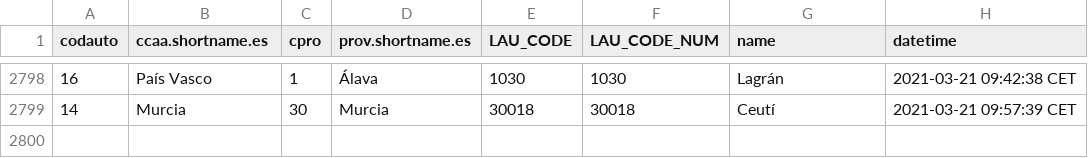
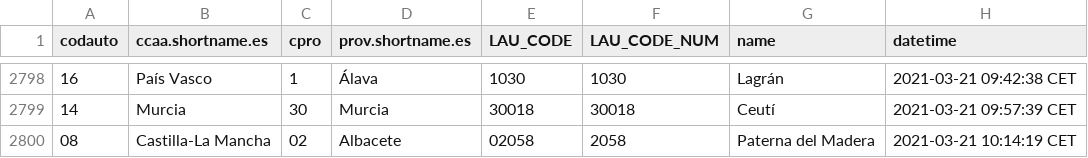
Before and after one commit to dieghernan/spain-munic-bot, a CSV file: assets/datalog.csv, drawn as a sheet; only a part is shown, gaps mark what is left out; the diff names each change by its address in the sheet, - before the commit and + after, or states it on an @@ line.

```diff
--- a/assets/datalog.csv
+++ b/assets/datalog.csv
+row 2800: 08 | Castilla-La Mancha | 02 | Albacete | 02058 | 2058 | Paterna del Madera | 2021-03-21 10:14:19 CET
```
Also changed, not shown: 7 other files.
